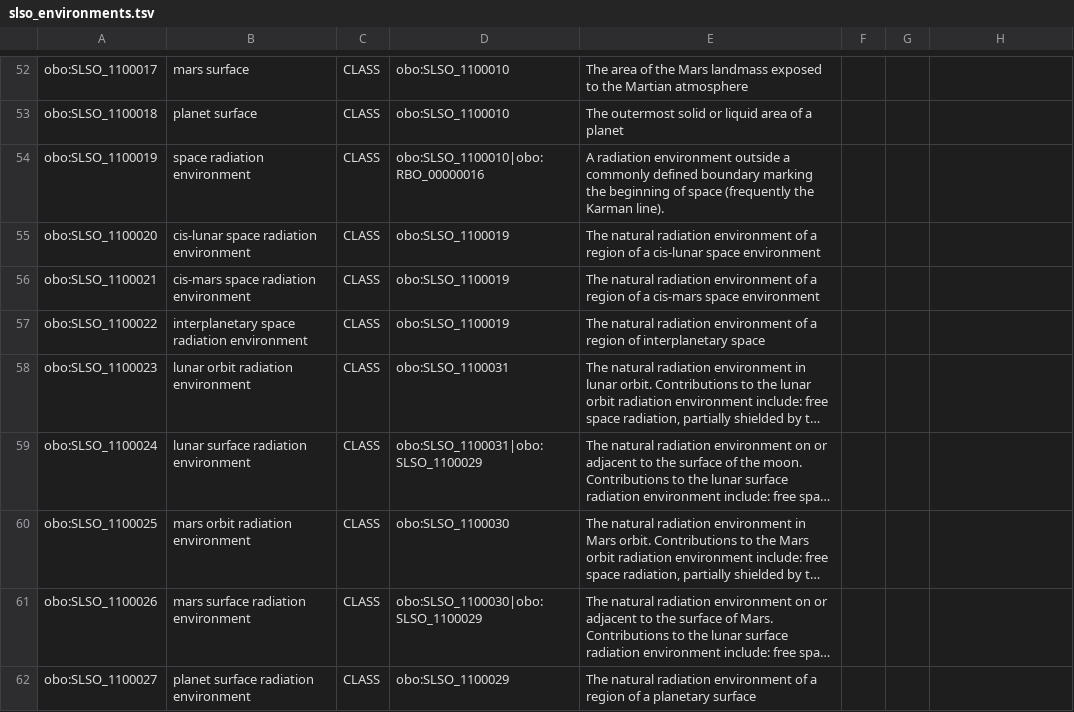
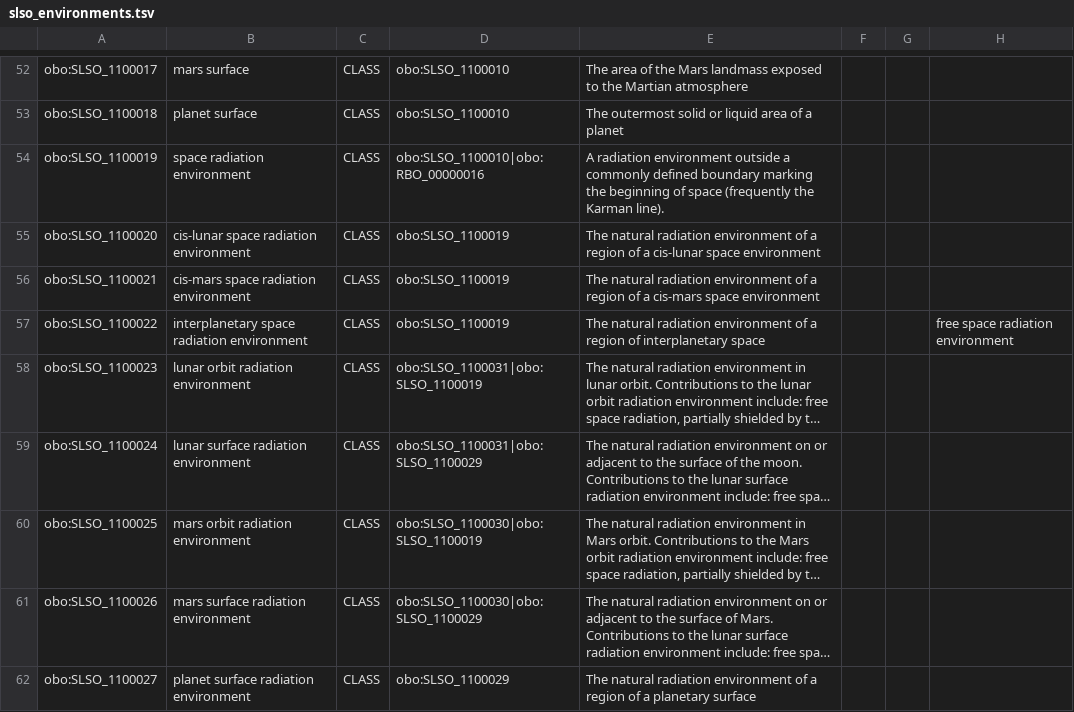
Before and after one commit to nasa/LSDAO, a TSV file: src/ontology/templates/slso_environments.tsv, drawn as a sheet; only a part is shown, gaps mark what is left out; long unchanged cells end in …; the diff covers the shown part only; the diff names each change by its address in the sheet, - before the commit and + after, or states it on an @@ line.

Commit message:
Further updates to space env

```diff
--- a/src/ontology/templates/slso_environments.tsv
+++ b/src/ontology/templates/slso_environments.tsv
-H57: (empty)
+H57: free space radiation environment
-D58: obo:SLSO_1100031
+D58: obo:SLSO_1100031|obo:SLSO_1100019
-D60: obo:SLSO_1100030
+D60: obo:SLSO_1100030|obo:SLSO_1100019
```
Also changed, not shown: 4 added rows, 1 removed row and 4 edited cells elsewhere in this file.
